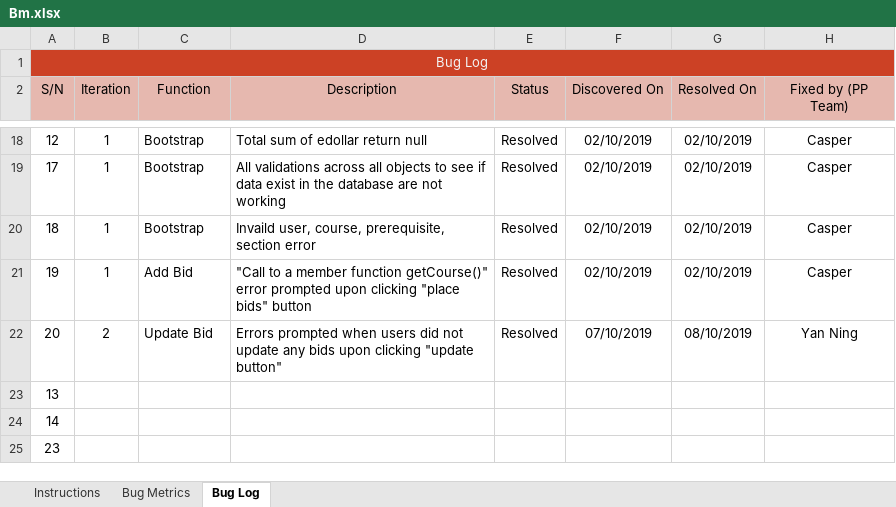
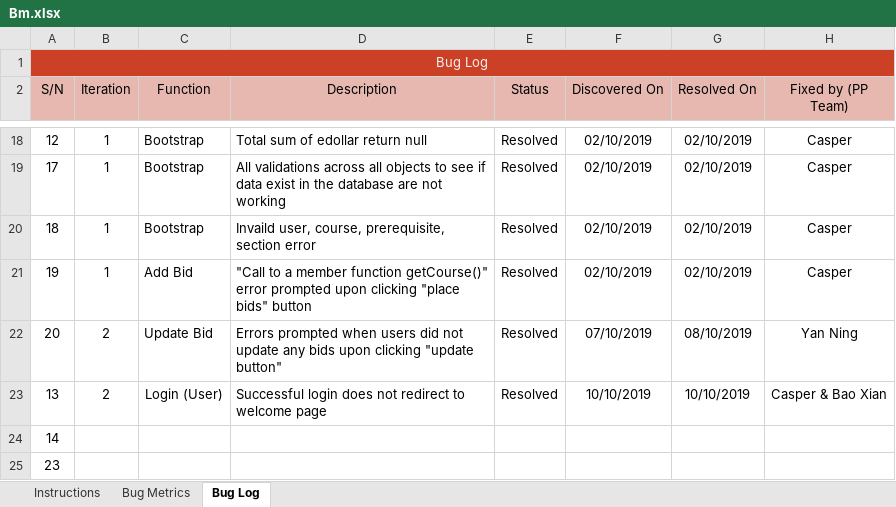
Before and after one commit to xbloh/Online-Course-Bidding-System-, an Excel workbook: metrics/Bm.xlsx, sheet Bug Log, drawn as a sheet; only a part is shown, gaps mark what is left out; values as stored, in another font and other column widths than the file's, no borders; conditional formats not drawn; removed rows and columns are numbered as before the commit, all else as after; the diff names each change by its address in the sheet, - before the commit and + after, or states it on an @@ line.

Commit message:
updated Bm.xlsx
to add new bug found

```diff
--- a/metrics/Bm.xlsx (sheet Bug Log)
+++ b/metrics/Bm.xlsx (sheet Bug Log)
-row 23: 13
+row 23: 13 | 2 | Login (User) | Successful login does not redirect to welcome page | Resolved | 10/10/2019 | 10/10/2019 | Casper & Bao Xian
```
Also changed, not shown: sheet Bug Metrics, 3 other files.
